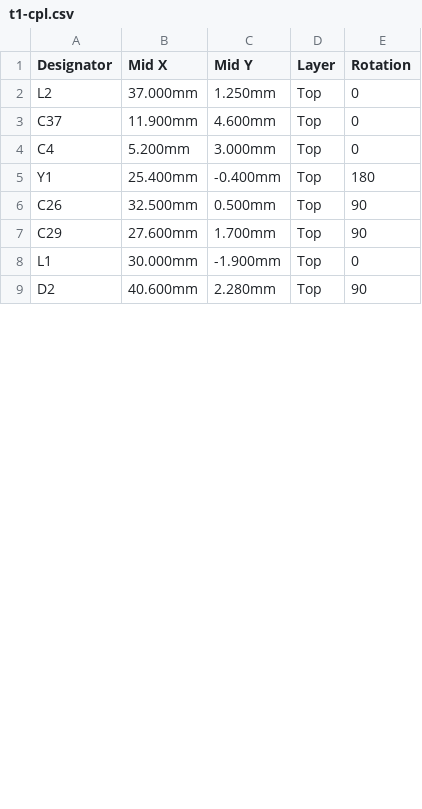
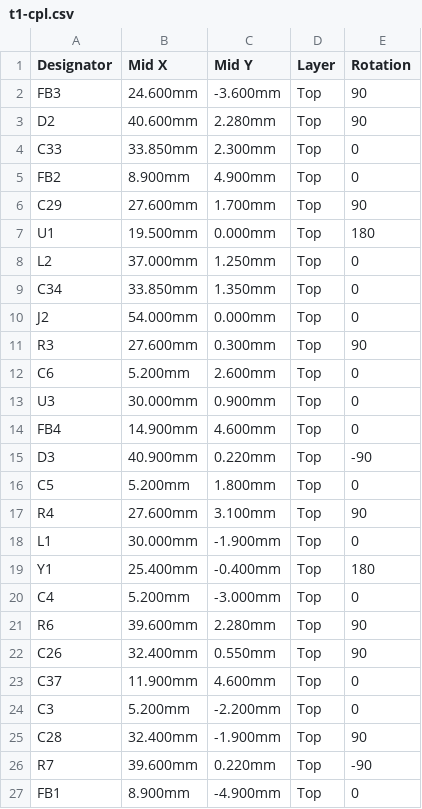
Before and after one commit to hwkim3330/sfp-auto-ethernet, a CSV file: hw/t1/fab/t1-cpl.csv, drawn as a sheet; only a part is shown; the diff covers the shown part only.

```diff
--- a/hw/t1/fab/t1-cpl.csv
+++ b/hw/t1/fab/t1-cpl.csv
@@ -1,9 +1,27 @@
 Designator,Mid X,Mid Y,Layer,Rotation
+FB3,24.600mm,-3.600mm,Top,90
+D2,40.600mm,2.280mm,Top,90
+C33,33.850mm,2.300mm,Top,0
+FB2,8.900mm,4.900mm,Top,0
+C29,27.600mm,1.700mm,Top,90
+U1,19.500mm,0.000mm,Top,180
 L2,37.000mm,1.250mm,Top,0
+C34,33.850mm,1.350mm,Top,0
+J2,54.000mm,0.000mm,Top,0
+R3,27.600mm,0.300mm,Top,90
+C6,5.200mm,2.600mm,Top,0
+U3,30.000mm,0.900mm,Top,0
+FB4,14.900mm,4.600mm,Top,0
+D3,40.900mm,0.220mm,Top,-90
+C5,5.200mm,1.800mm,Top,0
+R4,27.600mm,3.100mm,Top,90
+L1,30.000mm,-1.900mm,Top,0
+Y1,25.400mm,-0.400mm,Top,180
+C4,5.200mm,-3.000mm,Top,0
+R6,39.600mm,2.280mm,Top,90
+C26,32.400mm,0.550mm,Top,90
 C37,11.900mm,4.600mm,Top,0
-C4,5.200mm,3.000mm,Top,0
-Y1,25.400mm,-0.400mm,Top,180
-C26,32.500mm,0.500mm,Top,90
-C29,27.600mm,1.700mm,Top,90
-L1,30.000mm,-1.900mm,Top,0
-D2,40.600mm,2.280mm,Top,90
+C3,5.200mm,-2.200mm,Top,0
+C28,32.400mm,-1.900mm,Top,90
+R7,39.600mm,0.220mm,Top,-90
+FB1,8.900mm,-4.900mm,Top,0
```
Also changed, not shown: 1 added row, 10 removed rows, 28 moved rows and 3 edited cells elsewhere in this file, hw/t1/fab/t1-bom.csv, hw/t1/jlc/bom-tc812.csv, 41 other files.
